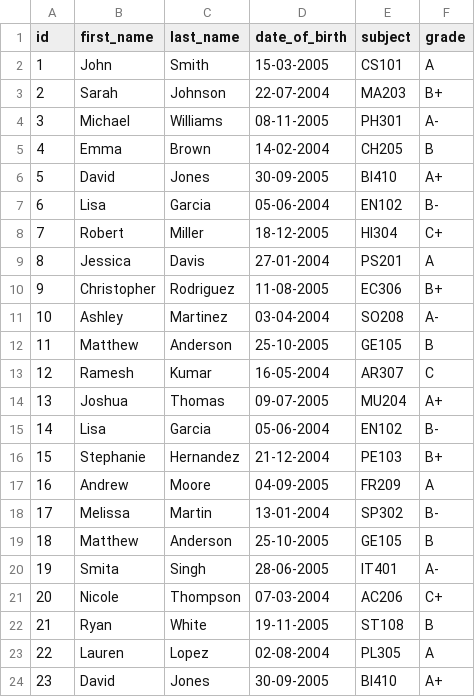
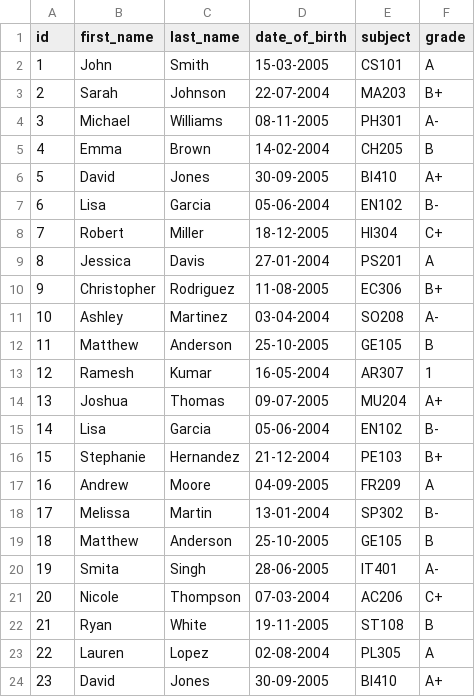
Before and after one commit to bpb-aws-book/bpb-aws-book, a CSV file: chapter20/students.csv, drawn as a sheet.

Commit message:
Update students.csv

```diff
--- a/chapter20/students.csv
+++ b/chapter20/students.csv
@@ -12,3 +12,3 @@ id, first_name,last_name,date_of_birth,subject,grade
 11,Matthew,Anderson,25-10-2005,GE105,B
-12,Ramesh,Kumar,16-05-2004,AR307,C
+12,Ramesh,Kumar,16-05-2004,AR307,1
 13,Joshua,Thomas,09-07-2005,MU204,A+
```
